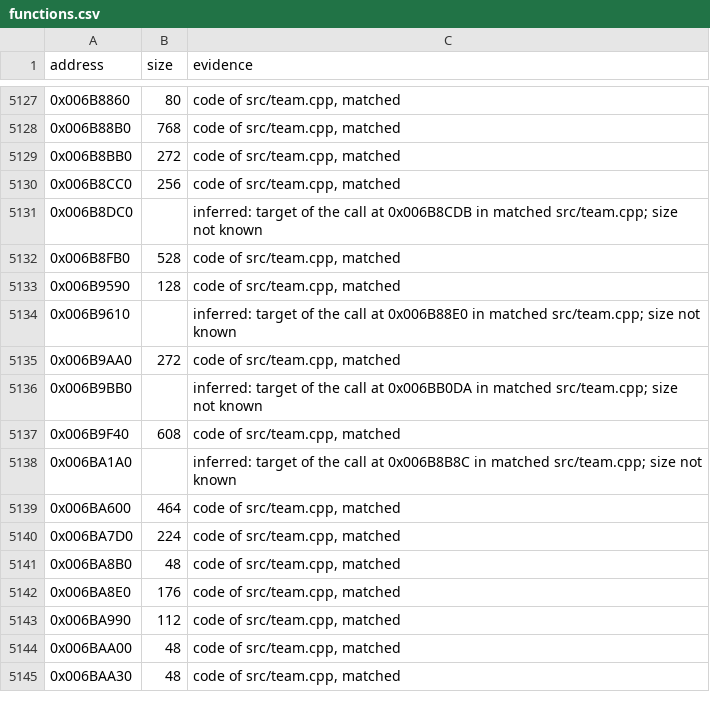
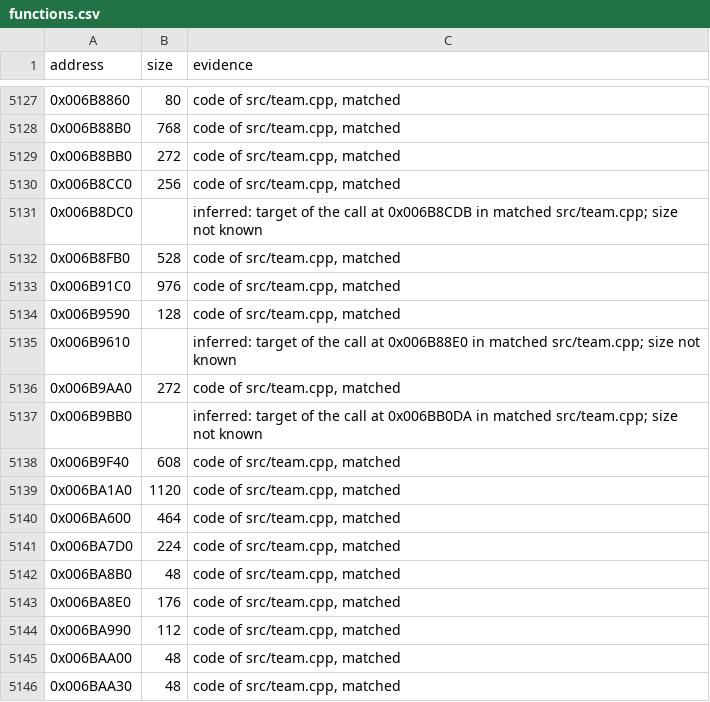
Before and after one commit to meastes/RedAlert2, a CSV file: config/ra2-1.006/functions.csv, drawn as a sheet; only a part is shown, gaps mark what is left out.

Commit message:
Match 2 more team.cpp functions

```diff
--- a/config/ra2-1.006/functions.csv
+++ b/config/ra2-1.006/functions.csv
@@ -5132,2 +5132,3 @@ address,size,evidence
 0x006B8FB0,528,"code of src/team.cpp, matched"
+0x006B91C0,976,"code of src/team.cpp, matched"
 0x006B9590,128,"code of src/team.cpp, matched"
@@ -5137,3 +5138,3 @@ address,size,evidence
 0x006B9F40,608,"code of src/team.cpp, matched"
-0x006BA1A0,,"inferred: target of the call at 0x006B8B8C in matched src/team.cpp; size not known"
+0x006BA1A0,1120,"code of src/team.cpp, matched"
 0x006BA600,464,"code of src/team.cpp, matched"
```
Also changed, not shown: config/ra2-1.006/modules.csv, 1 other file.
